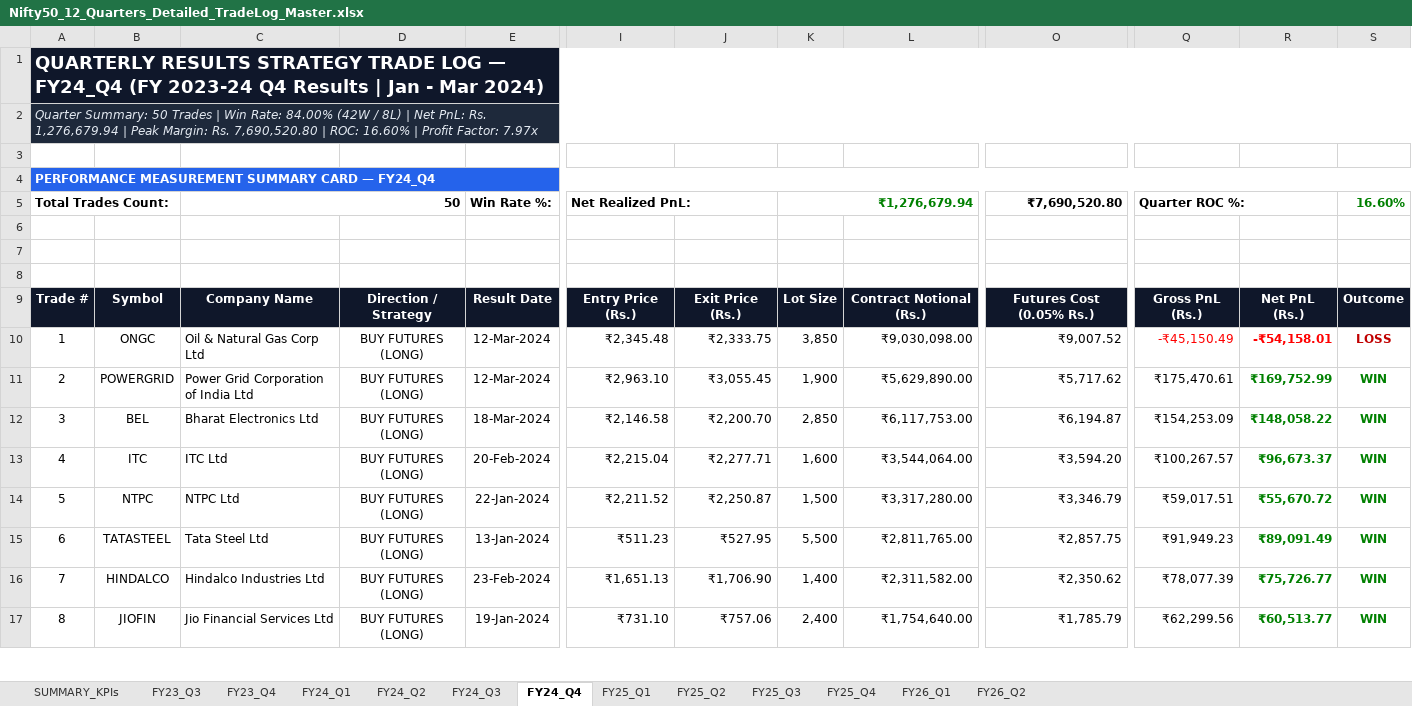
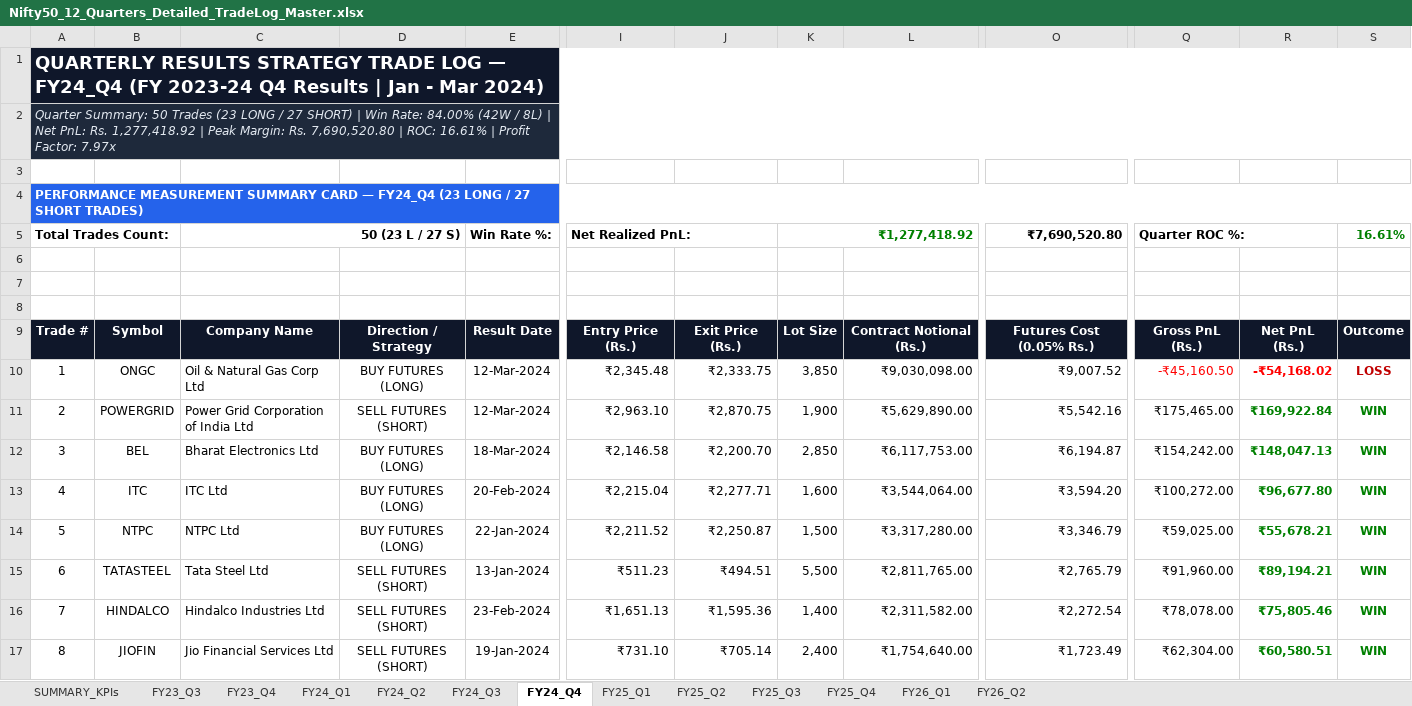
Before and after one commit to Yashsharma1202/behaviour-analysis, an Excel workbook: Nifty50_12_Quarters_Detailed_TradeLog_Master.xlsx, sheet FY24_Q4, drawn as a sheet; only a part is shown, gaps mark what is left out; values as stored, in another font and other column widths than the file's, no borders; the diff covers the shown part only; the diff names each change by its address in the sheet, - before the commit and + after, or states it on an @@ line.

Commit message:
Update 12-Quarters Quarterly Results Master Excel with dual-directional execution (300 BUY FUTURES LONG / 300 SELL FUTURES SHORT)

```diff
--- a/Nifty50_12_Quarters_Detailed_TradeLog_Master.xlsx (sheet FY24_Q4)
+++ b/Nifty50_12_Quarters_Detailed_TradeLog_Master.xlsx (sheet FY24_Q4)
-A2: …50 Trades | Win Rate: 84.00% (42W / 8L) | Net PnL: Rs. 1,276,679.94 | Peak Margin: Rs. 7,690,520.80 | ROC: 16.60% | Profit…
+A2: …50 Trades (23 LONG / 27 SHORT) | Win Rate: 84.00% (42W / 8L) | Net PnL: Rs. 1,277,418.92 | Peak Margin: Rs. 7,690,520.80 | ROC: 16.61% | Profit…
-A4: …— FY24_Q4
+A4: …— FY24_Q4 (23 LONG / 27 SHORT TRADES)
-C5: 50
+C5: 50 (23 L / 27 S)
-K5: ₹1,276,679.94
+K5: ₹1,277,418.92
-S5: 16.60%
+S5: 16.61%
-Q10: -₹45,150.49
+Q10: -₹45,160.50
-R10: -₹54,158.01
+R10: -₹54,168.02
-D11: BUY FUTURES (LONG)
+D11: SELL FUTURES (SHORT)
-J11: ₹3,055.45
+J11: ₹2,870.75
-O11: ₹5,717.62
+O11: ₹5,542.16
-Q11: ₹175,470.61
+Q11: ₹175,465.00
-R11: ₹169,752.99
+R11: ₹169,922.84
-Q12: ₹154,253.09
+Q12: ₹154,242.00
-R12: ₹148,058.22
+R12: ₹148,047.13
-Q13: ₹100,267.57
+Q13: ₹100,272.00
-R13: ₹96,673.37
+R13: ₹96,677.80
-Q14: ₹59,017.51
+Q14: ₹59,025.00
-R14: ₹55,670.72
+R14: ₹55,678.21
-D15:D17: BUY FUTURES (LONG)
+D15:D17: SELL FUTURES (SHORT)
-J15: ₹527.95
+J15: ₹494.51
-O15: ₹2,857.75
+O15: ₹2,765.79
-Q15: ₹91,949.23
+Q15: ₹91,960.00
-R15: ₹89,091.49
+R15: ₹89,194.21
-J16: ₹1,706.90
+J16: ₹1,595.36
-O16: ₹2,350.62
+O16: ₹2,272.54
-Q16: ₹78,077.39
+Q16: ₹78,078.00
-R16: ₹75,726.77
+R16: ₹75,805.46
-J17: ₹757.06
+J17: ₹705.14
-O17: ₹1,785.79
+O17: ₹1,723.49
-Q17: ₹62,299.56
+Q17: ₹62,304.00
-R17: ₹60,513.77
+R17: ₹60,580.51
```
Also changed, not shown: 161 edited cells elsewhere in this sheet, sheet FY26_Q1, sheet FY24_Q2, sheet FY24_Q1, sheet FY25_Q1, sheet FY25_Q2, sheet FY26_Q2, 6 more sheets, Nifty50_Quarterly_Results_12_Quarters_Detailed_TradeLog_Master.xlsx, 3 other files.
